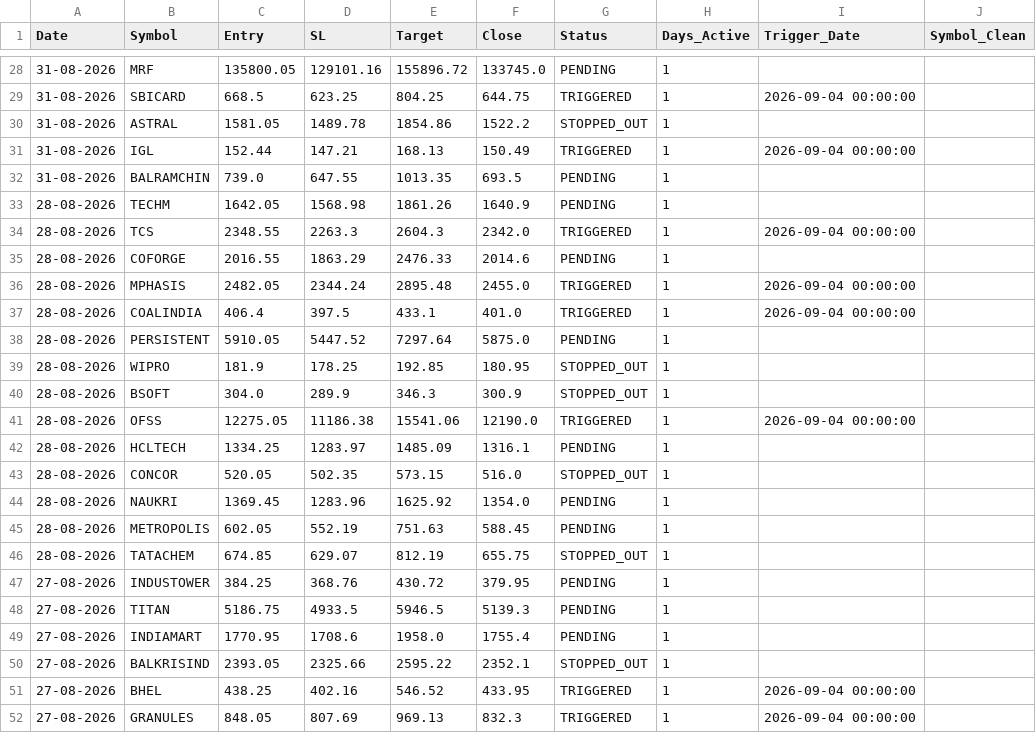
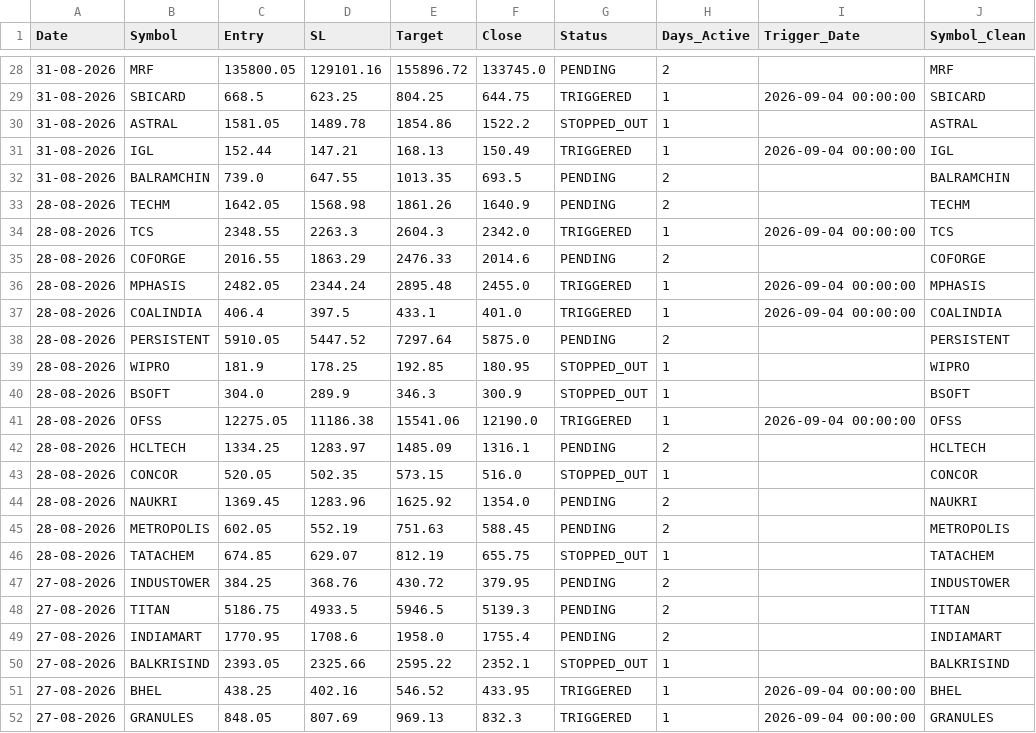
Before and after one commit to Brahmastra-tech/brahmastra-scanner, a CSV file: data/active_watchlist.csv, drawn as a sheet; only a part is shown, gaps mark what is left out; the diff covers the shown part only.

```diff
--- a/data/active_watchlist.csv
+++ b/data/active_watchlist.csv
@@ -28,25 +28,25 @@ Date,Symbol,Entry,SL,Target,Close,Status,Days_Active,Trigger_Date,Symbol_Clean
-31-08-2026,MRF,135800.05,129101.16,155896.72,133745.0,PENDING,1,,
-31-08-2026,SBICARD,668.5,623.25,804.25,644.75,TRIGGERED,1,2026-09-04 00:00:00,
-31-08-2026,ASTRAL,1581.05,1489.78,1854.86,1522.2,STOPPED_OUT,1,,
-31-08-2026,IGL,152.44,147.21,168.13,150.49,TRIGGERED,1,2026-09-04 00:00:00,
-31-08-2026,BALRAMCHIN,739.0,647.55,1013.35,693.5,PENDING,1,,
-28-08-2026,TECHM,1642.05,1568.98,1861.26,1640.9,PENDING,1,,
-28-08-2026,TCS,2348.55,2263.3,2604.3,2342.0,TRIGGERED,1,2026-09-04 00:00:00,
-28-08-2026,COFORGE,2016.55,1863.29,2476.33,2014.6,PENDING,1,,
-28-08-2026,MPHASIS,2482.05,2344.24,2895.48,2455.0,TRIGGERED,1,2026-09-04 00:00:00,
-28-08-2026,COALINDIA,406.4,397.5,433.1,401.0,TRIGGERED,1,2026-09-04 00:00:00,
-28-08-2026,PERSISTENT,5910.05,5447.52,7297.64,5875.0,PENDING,1,,
-28-08-2026,WIPRO,181.9,178.25,192.85,180.95,STOPPED_OUT,1,,
-28-08-2026,BSOFT,304.0,289.9,346.3,300.9,STOPPED_OUT,1,,
-28-08-2026,OFSS,12275.05,11186.38,15541.06,12190.0,TRIGGERED,1,2026-09-04 00:00:00,
-28-08-2026,HCLTECH,1334.25,1283.97,1485.09,1316.1,PENDING,1,,
-28-08-2026,CONCOR,520.05,502.35,573.15,516.0,STOPPED_OUT,1,,
-28-08-2026,NAUKRI,1369.45,1283.96,1625.92,1354.0,PENDING,1,,
-28-08-2026,METROPOLIS,602.05,552.19,751.63,588.45,PENDING,1,,
-28-08-2026,TATACHEM,674.85,629.07,812.19,655.75,STOPPED_OUT,1,,
-27-08-2026,INDUSTOWER,384.25,368.76,430.72,379.95,PENDING,1,,
-27-08-2026,TITAN,5186.75,4933.5,5946.5,5139.3,PENDING,1,,
-27-08-2026,INDIAMART,1770.95,1708.6,1958.0,1755.4,PENDING,1,,
-27-08-2026,BALKRISIND,2393.05,2325.66,2595.22,2352.1,STOPPED_OUT,1,,
-27-08-2026,BHEL,438.25,402.16,546.52,433.95,TRIGGERED,1,2026-09-04 00:00:00,
-27-08-2026,GRANULES,848.05,807.69,969.13,832.3,TRIGGERED,1,2026-09-04 00:00:00,
+31-08-2026,MRF,135800.05,129101.16,155896.72,133745.0,PENDING,2,,MRF
+31-08-2026,SBICARD,668.5,623.25,804.25,644.75,TRIGGERED,1,2026-09-04 00:00:00,SBICARD
+31-08-2026,ASTRAL,1581.05,1489.78,1854.86,1522.2,STOPPED_OUT,1,,ASTRAL
+31-08-2026,IGL,152.44,147.21,168.13,150.49,TRIGGERED,1,2026-09-04 00:00:00,IGL
+31-08-2026,BALRAMCHIN,739.0,647.55,1013.35,693.5,PENDING,2,,BALRAMCHIN
+28-08-2026,TECHM,1642.05,1568.98,1861.26,1640.9,PENDING,2,,TECHM
+28-08-2026,TCS,2348.55,2263.3,2604.3,2342.0,TRIGGERED,1,2026-09-04 00:00:00,TCS
+28-08-2026,COFORGE,2016.55,1863.29,2476.33,2014.6,PENDING,2,,COFORGE
+28-08-2026,MPHASIS,2482.05,2344.24,2895.48,2455.0,TRIGGERED,1,2026-09-04 00:00:00,MPHASIS
+28-08-2026,COALINDIA,406.4,397.5,433.1,401.0,TRIGGERED,1,2026-09-04 00:00:00,COALINDIA
+28-08-2026,PERSISTENT,5910.05,5447.52,7297.64,5875.0,PENDING,2,,PERSISTENT
+28-08-2026,WIPRO,181.9,178.25,192.85,180.95,STOPPED_OUT,1,,WIPRO
+28-08-2026,BSOFT,304.0,289.9,346.3,300.9,STOPPED_OUT,1,,BSOFT
+28-08-2026,OFSS,12275.05,11186.38,15541.06,12190.0,TRIGGERED,1,2026-09-04 00:00:00,OFSS
+28-08-2026,HCLTECH,1334.25,1283.97,1485.09,1316.1,PENDING,2,,HCLTECH
+28-08-2026,CONCOR,520.05,502.35,573.15,516.0,STOPPED_OUT,1,,CONCOR
+28-08-2026,NAUKRI,1369.45,1283.96,1625.92,1354.0,PENDING,2,,NAUKRI
+28-08-2026,METROPOLIS,602.05,552.19,751.63,588.45,PENDING,2,,METROPOLIS
+28-08-2026,TATACHEM,674.85,629.07,812.19,655.75,STOPPED_OUT,1,,TATACHEM
+27-08-2026,INDUSTOWER,384.25,368.76,430.72,379.95,PENDING,2,,INDUSTOWER
+27-08-2026,TITAN,5186.75,4933.5,5946.5,5139.3,PENDING,2,,TITAN
+27-08-2026,INDIAMART,1770.95,1708.6,1958.0,1755.4,PENDING,2,,INDIAMART
+27-08-2026,BALKRISIND,2393.05,2325.66,2595.22,2352.1,STOPPED_OUT,1,,BALKRISIND
+27-08-2026,BHEL,438.25,402.16,546.52,433.95,TRIGGERED,1,2026-09-04 00:00:00,BHEL
+27-08-2026,GRANULES,848.05,807.69,969.13,832.3,TRIGGERED,1,2026-09-04 00:00:00,GRANULES
```
Also changed, not shown: 155 edited cells elsewhere in this file.
